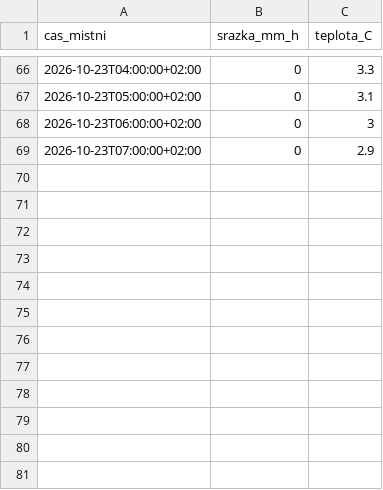
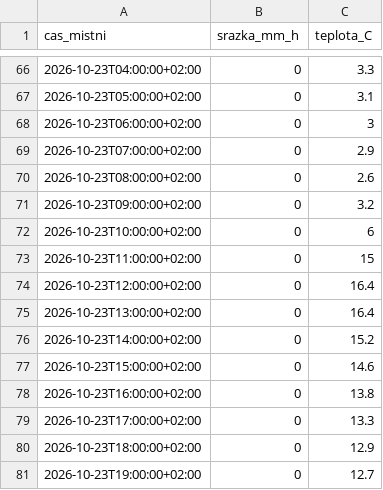
Before and after one commit to Skauti-Korycany/korycany-voda, a CSV file: data/pocasi/pmo_korycany.csv, drawn as a sheet; only a part is shown, gaps mark what is left out.

```diff
--- a/data/pocasi/pmo_korycany.csv
+++ b/data/pocasi/pmo_korycany.csv
@@ -69 +69,13 @@ cas_mistni;srazka_mm_h;teplota_C
 2026-10-23T07:00:00+02:00;0;2.9
+2026-10-23T08:00:00+02:00;0;2.6
+2026-10-23T09:00:00+02:00;0;3.2
+2026-10-23T10:00:00+02:00;0;6
+2026-10-23T11:00:00+02:00;0;15
+2026-10-23T12:00:00+02:00;0;16.4
+2026-10-23T13:00:00+02:00;0;16.4
+2026-10-23T14:00:00+02:00;0;15.2
+2026-10-23T15:00:00+02:00;0;14.6
+2026-10-23T16:00:00+02:00;0;13.8
+2026-10-23T17:00:00+02:00;0;13.3
+2026-10-23T18:00:00+02:00;0;12.9
+2026-10-23T19:00:00+02:00;0;12.7
```
Also changed, not shown: data/pocasi/nemotice.csv, 4 other files.
